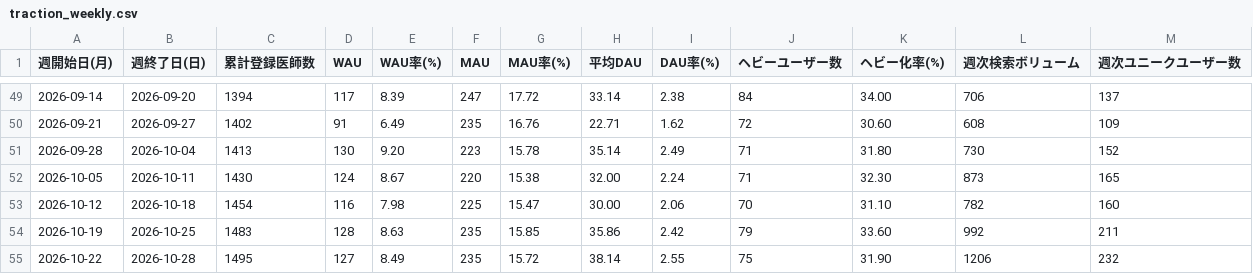
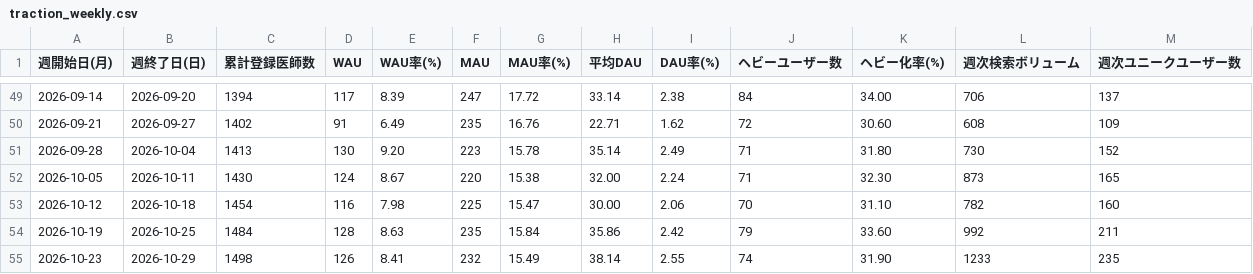
Before and after one commit to okui-dev/cubec-traction-dashboard, a CSV file: traction_weekly.csv, drawn as a sheet; only a part is shown, gaps mark what is left out.

```diff
--- a/traction_weekly.csv
+++ b/traction_weekly.csv
@@ -53,3 +53,3 @@
 2026-10-12,2026-10-18,1454,116,7.98,225,15.47,30.00,2.06,70,31.10,782,160
-2026-10-19,2026-10-25,1483,128,8.63,235,15.85,35.86,2.42,79,33.60,992,211
-2026-10-22,2026-10-28,1495,127,8.49,235,15.72,38.14,2.55,75,31.90,1206,232
+2026-10-19,2026-10-25,1484,128,8.63,235,15.84,35.86,2.42,79,33.60,992,211
+2026-10-23,2026-10-29,1498,126,8.41,232,15.49,38.14,2.55,74,31.90,1233,235
```
Also changed, not shown: traction_weekly_allsearch.csv, traction_weekly_login.csv, 6 other files.
